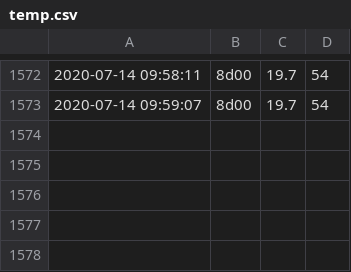
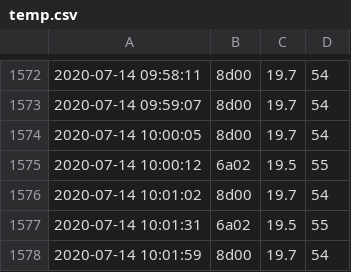
Before and after one commit to pedmark/pelle_temp, a CSV file: temp.csv, drawn as a sheet; only a part is shown, gaps mark what is left out.

Commit message:
another commit

```diff
--- a/temp.csv
+++ b/temp.csv
@@ -1573 +1573,6 @@
 2020-07-14 09:59:07;8d00;19.7;54
+2020-07-14 10:00:05;8d00;19.7;54
+2020-07-14 10:00:12;6a02;19.5;55
+2020-07-14 10:01:02;8d00;19.7;54
+2020-07-14 10:01:31;6a02;19.5;55
+2020-07-14 10:01:59;8d00;19.7;54
```
